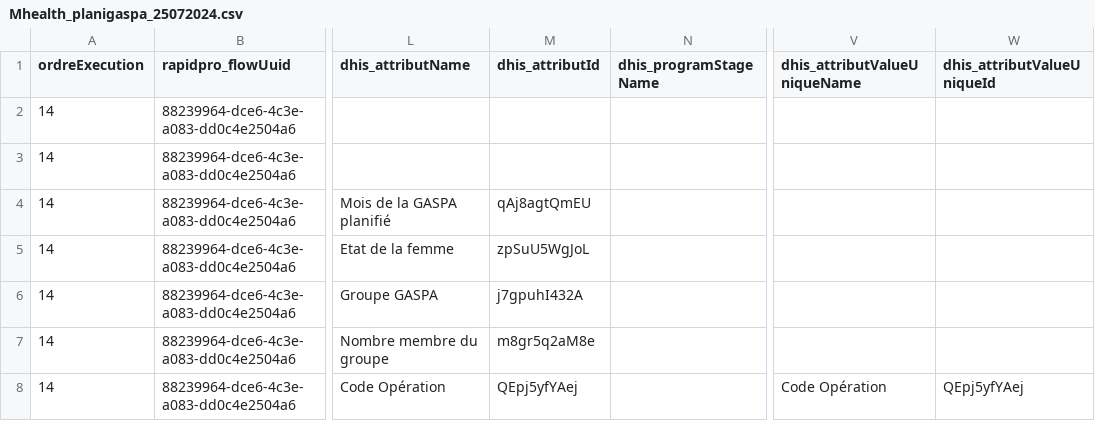
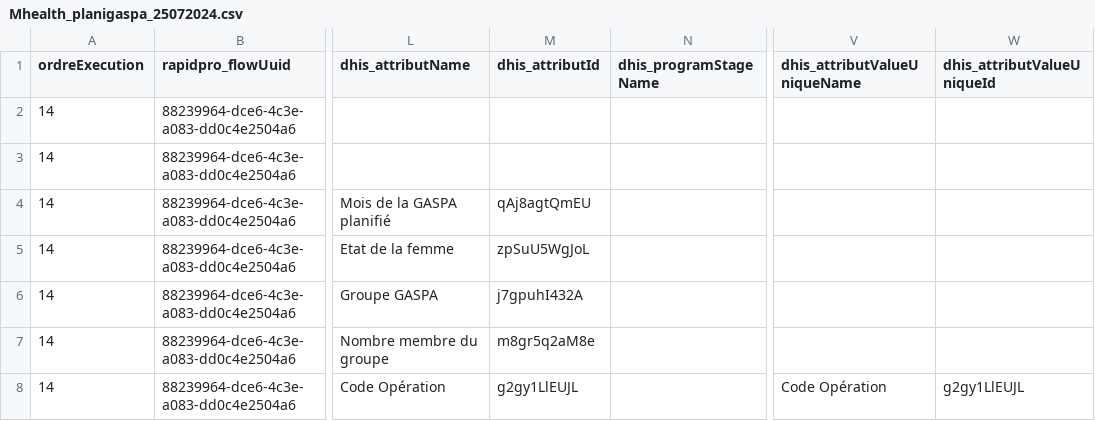
Before and after one commit to cyrillekouassi/ZatoFile, a CSV file: Mhealth_planigaspa_25072024.csv, drawn as a sheet; only a part is shown, gaps mark what is left out; the diff names each change by its address in the sheet, - before the commit and + after, or states it on an @@ line.

Commit message:
Add files via upload

```diff
--- a/Mhealth_planigaspa_25072024.csv
+++ b/Mhealth_planigaspa_25072024.csv
-M8 (dhis_attributId): QEpj5yfYAej
+M8 (dhis_attributId): g2gy1LlEUJL
-W8 (dhis_attributValueUniqueId): QEpj5yfYAej
+W8 (dhis_attributValueUniqueId): g2gy1LlEUJL
```
